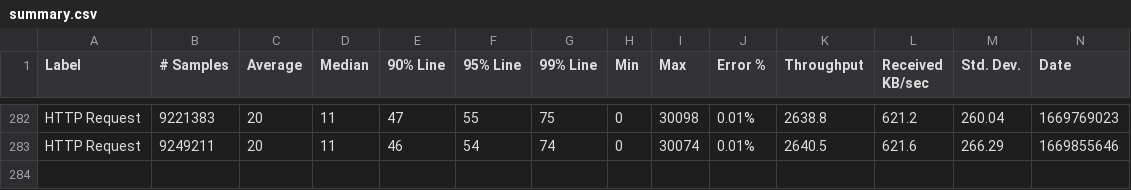
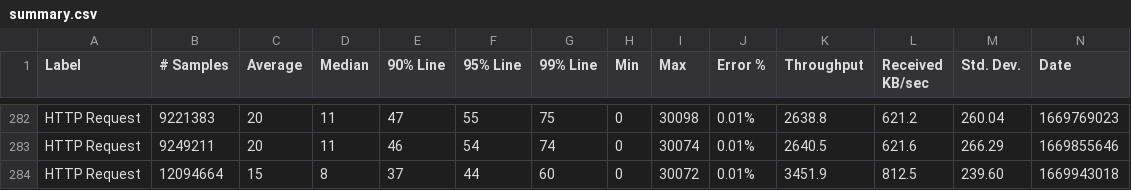
Before and after one commit to ballerina-platform/module-ballerinax-java.jdbc, a CSV file: load-tests/non_cache/results/summary.csv, drawn as a sheet; only a part is shown, gaps mark what is left out; rows hold the shown columns only; the diff names each change by its address in the sheet, - before the commit and + after, or states it on an @@ line.

Commit message:
Update non_cache test results on Fri Dec  2 01:35:19 UTC 2022

```diff
--- a/load-tests/non_cache/results/summary.csv
+++ b/load-tests/non_cache/results/summary.csv
+row 284: HTTP Request | 12094664 | 15 | 8 | 37 | 44 | 60 | 0 | 30072 | 0.01% | 3451.9 | 812.5 | 239.60 | 1669943018
```
